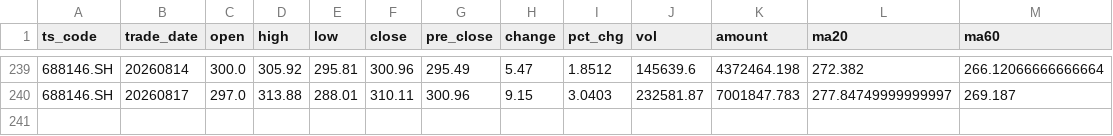
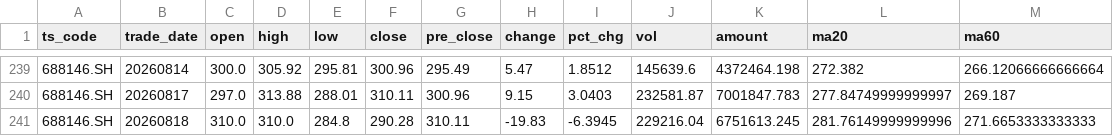
Before and after one commit to AasChief/AI-quant, a CSV file: 中船特气_688146_daily_data.csv, drawn as a sheet; only a part is shown, gaps mark what is left out; the diff names each change by its address in the sheet, - before the commit and + after, or states it on an @@ line.

```diff
--- a/中船特气_688146_daily_data.csv
+++ b/中船特气_688146_daily_data.csv
+row 241: 688146.SH | 20260818 | 310.0 | 310.0 | 284.8 | 290.28 | 310.11 | -19.83 | -6.3945 | 229216.04 | 6751613.245 | 281.76149999999996 | 271.6653333333333
```
Also changed, not shown: tiandi_keji_600587_daily_data.csv, 平安银行_000001_daily_data.csv, 1 other file.
